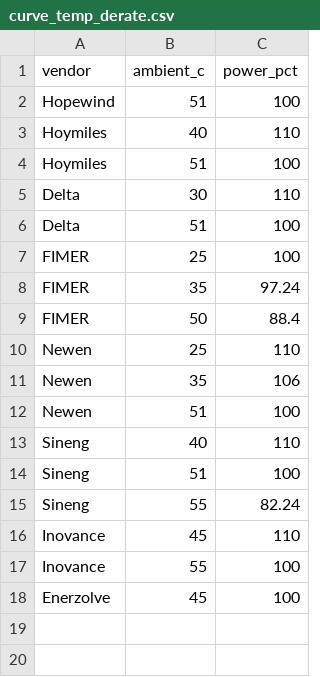
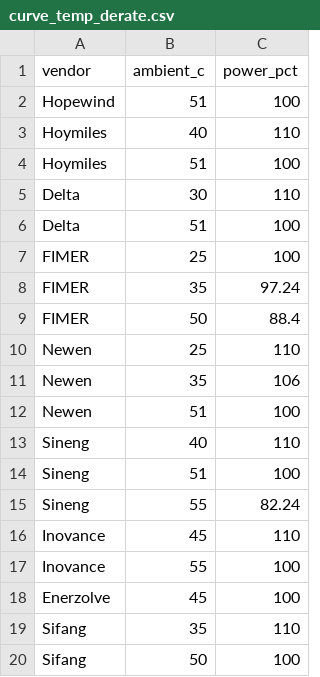
Before and after one commit to mayurtailor110-eng/PCS---A-to-A-comparison, a CSV file: curve_temp_derate.csv, drawn as a sheet; the diff names each change by its address in the sheet, - before the commit and + after, or states it on an @@ line.

```diff
--- a/curve_temp_derate.csv
+++ b/curve_temp_derate.csv
+row 19: Sifang | 35 | 110
+row 20: Sifang | 50 | 100
```
Also changed, not shown: curve_certs.csv, curve_pq.csv, 3 other files.
